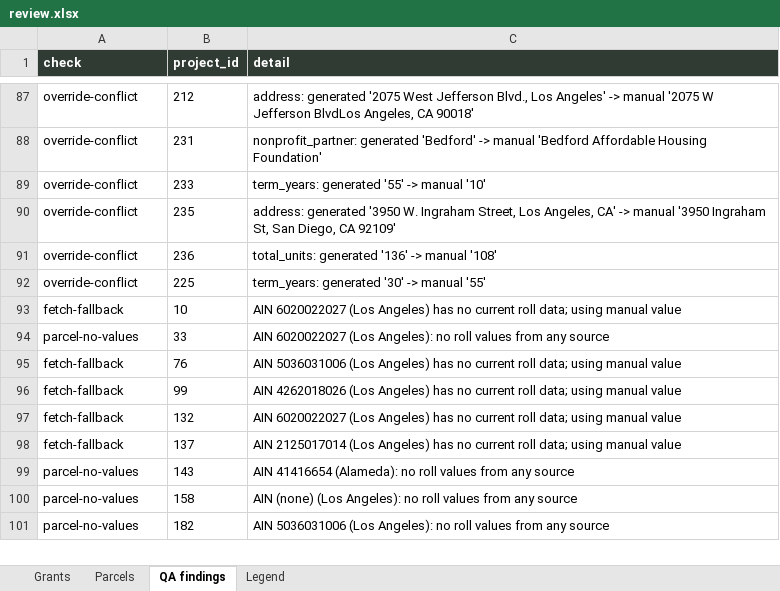
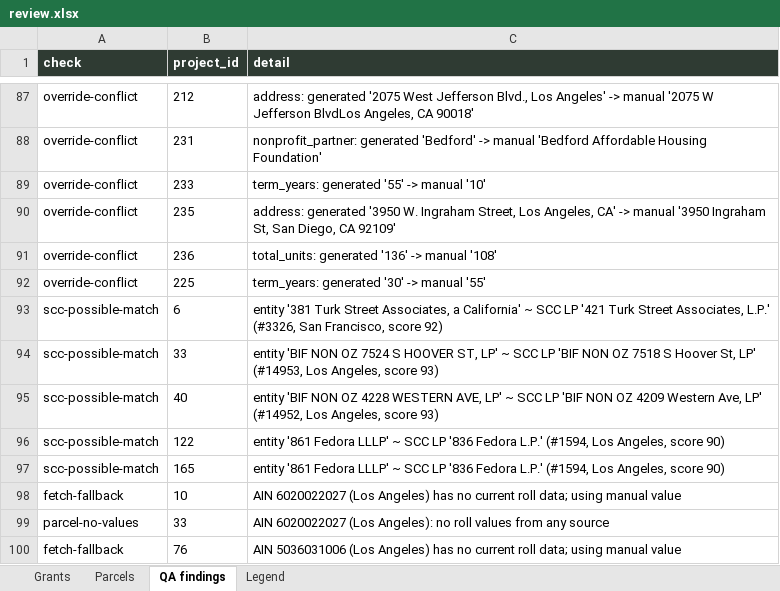
Before and after one commit to adghayes/jpa-welfare-exemptions, an Excel workbook: output/dataset/review.xlsx, sheet QA findings, drawn as a sheet; only a part is shown, gaps mark what is left out; the shorter side is filled out with more unchanged rows; values as stored, in another font and other column widths than the file's, no borders; the diff names each change by its address in the sheet, - before the commit and + after, or states it on an @@ line.

```diff
--- a/output/dataset/review.xlsx (sheet QA findings)
+++ b/output/dataset/review.xlsx (sheet QA findings)
+row 93: scc-possible-match | 6 | entity '381 Turk Street Associates, a California' ~ SCC LP '421 Turk Street Associates, L.P.' (#3326, San Francisco, score 92)
+row 94: scc-possible-match | 33 | entity 'BIF NON OZ 7524 S HOOVER ST, LP' ~ SCC LP 'BIF NON OZ 7518 S Hoover St, LP' (#14953, Los Angeles, score 93)
+row 95: scc-possible-match | 40 | entity 'BIF NON OZ 4228 WESTERN AVE, LP' ~ SCC LP 'BIF NON OZ 4209 Western Ave, LP' (#14952, Los Angeles, score 93)
+row 96: scc-possible-match | 122 | entity '861 Fedora LLLP' ~ SCC LP '836 Fedora L.P.' (#1594, Los Angeles, score 90)
+row 97: scc-possible-match | 165 | entity '861 Fedora LLLP' ~ SCC LP '836 Fedora L.P.' (#1594, Los Angeles, score 90)
```
Also changed, not shown: sheet Grants, 12 other files.
